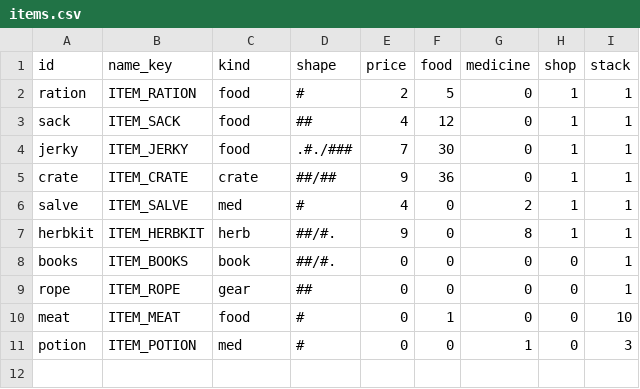
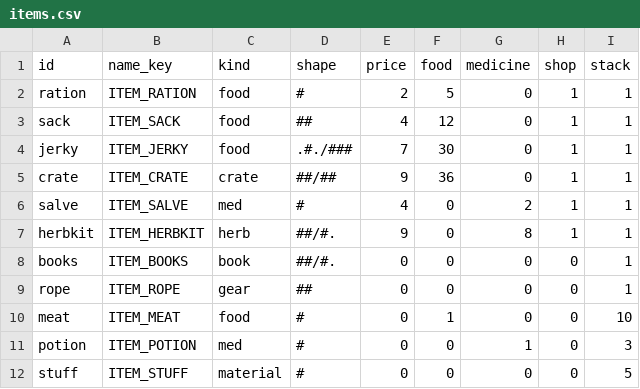
Before and after one commit to BrandonSigil/lodestone, a CSV file: game/data/items.csv, drawn as a sheet; the diff names each change by its address in the sheet, - before the commit and + after, or states it on an @@ line.

```diff
--- a/game/data/items.csv
+++ b/game/data/items.csv
+row 12: stuff | ITEM_STUFF | material | # | 0 | 0 | 0 | 0 | 5
```
Also changed, not shown: game/data/explore_events.csv, game/text/placeholder.csv, 12 other files.
